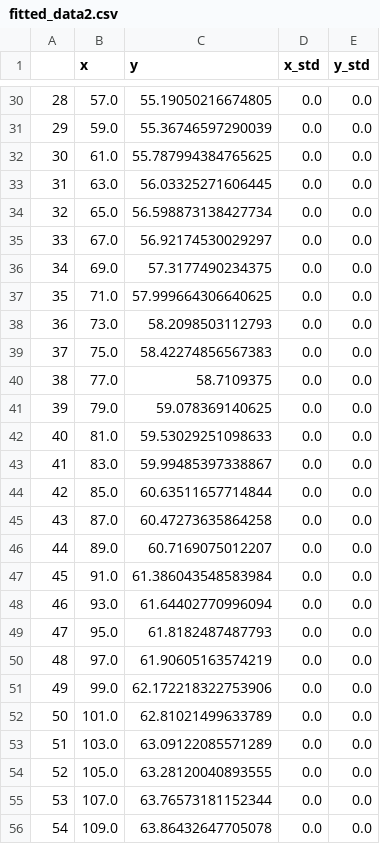
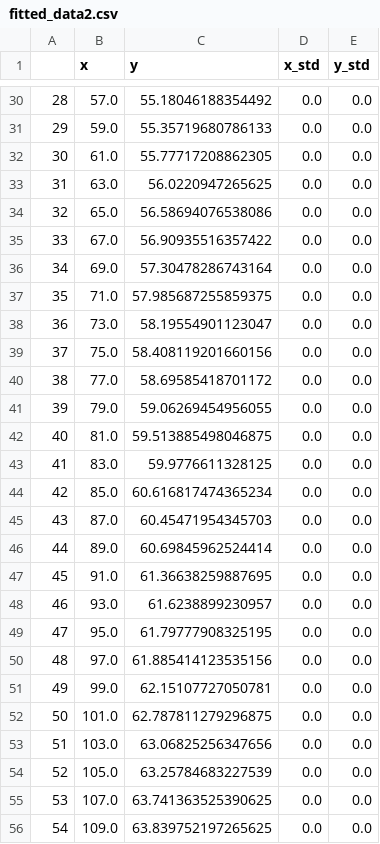
Before and after one commit to yaroslavsavateykin/notebooks, a CSV file: physha/prak4/export/fitted_data2.csv, drawn as a sheet; only a part is shown, gaps mark what is left out; the diff covers the shown part only.

```diff
--- a/physha/prak4/export/fitted_data2.csv
+++ b/physha/prak4/export/fitted_data2.csv
@@ -30,27 +30,27 @@
-28,57.0,55.19050216674805,0.0,0.0
-29,59.0,55.36746597290039,0.0,0.0
-30,61.0,55.787994384765625,0.0,0.0
-31,63.0,56.03325271606445,0.0,0.0
-32,65.0,56.598873138427734,0.0,0.0
-33,67.0,56.92174530029297,0.0,0.0
-34,69.0,57.3177490234375,0.0,0.0
-35,71.0,57.999664306640625,0.0,0.0
-36,73.0,58.2098503112793,0.0,0.0
-37,75.0,58.42274856567383,0.0,0.0
-38,77.0,58.7109375,0.0,0.0
-39,79.0,59.078369140625,0.0,0.0
-40,81.0,59.53029251098633,0.0,0.0
-41,83.0,59.99485397338867,0.0,0.0
-42,85.0,60.63511657714844,0.0,0.0
-43,87.0,60.47273635864258,0.0,0.0
-44,89.0,60.7169075012207,0.0,0.0
-45,91.0,61.386043548583984,0.0,0.0
-46,93.0,61.64402770996094,0.0,0.0
-47,95.0,61.8182487487793,0.0,0.0
-48,97.0,61.90605163574219,0.0,0.0
-49,99.0,62.172218322753906,0.0,0.0
-50,101.0,62.81021499633789,0.0,0.0
-51,103.0,63.09122085571289,0.0,0.0
-52,105.0,63.28120040893555,0.0,0.0
-53,107.0,63.76573181152344,0.0,0.0
-54,109.0,63.86432647705078,0.0,0.0
+28,57.0,55.18046188354492,0.0,0.0
+29,59.0,55.35719680786133,0.0,0.0
+30,61.0,55.77717208862305,0.0,0.0
+31,63.0,56.0220947265625,0.0,0.0
+32,65.0,56.58694076538086,0.0,0.0
+33,67.0,56.90935516357422,0.0,0.0
+34,69.0,57.30478286743164,0.0,0.0
+35,71.0,57.985687255859375,0.0,0.0
+36,73.0,58.19554901123047,0.0,0.0
+37,75.0,58.408119201660156,0.0,0.0
+38,77.0,58.69585418701172,0.0,0.0
+39,79.0,59.06269454956055,0.0,0.0
+40,81.0,59.513885498046875,0.0,0.0
+41,83.0,59.9776611328125,0.0,0.0
+42,85.0,60.616817474365234,0.0,0.0
+43,87.0,60.45471954345703,0.0,0.0
+44,89.0,60.69845962524414,0.0,0.0
+45,91.0,61.36638259887695,0.0,0.0
+46,93.0,61.6238899230957,0.0,0.0
+47,95.0,61.79777908325195,0.0,0.0
+48,97.0,61.885414123535156,0.0,0.0
+49,99.0,62.15107727050781,0.0,0.0
+50,101.0,62.787811279296875,0.0,0.0
+51,103.0,63.06825256347656,0.0,0.0
+52,105.0,63.25784683227539,0.0,0.0
+53,107.0,63.741363525390625,0.0,0.0
+54,109.0,63.839752197265625,0.0,0.0
```
Also changed, not shown: 72 edited cells elsewhere in this file, physha/prak4/export/default_data1.csv, physha/prak4/export/default_data2.csv, 38 other files.
